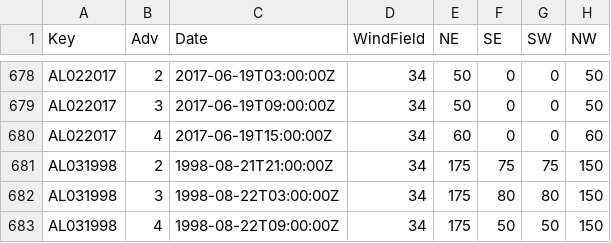
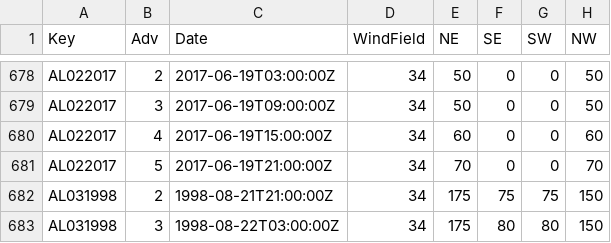
Before and after one commit to ropensci/rrricanesdata, a CSV file: wr.csv, drawn as a sheet; only a part is shown, gaps mark what is left out; the shorter side is filled out with more unchanged rows.

```diff
--- a/wr.csv
+++ b/wr.csv
@@ -680,2 +680,3 @@ AL022017,3,2017-06-19T09:00:00Z,34,50,0,0,50
 AL022017,4,2017-06-19T15:00:00Z,34,60,0,0,60
+AL022017,5,2017-06-19T21:00:00Z,34,70,0,0,70
 AL031998,2,1998-08-21T21:00:00Z,34,175,75,75,150
```
Also changed, not shown: pub_dates.csv, 1 other file.
